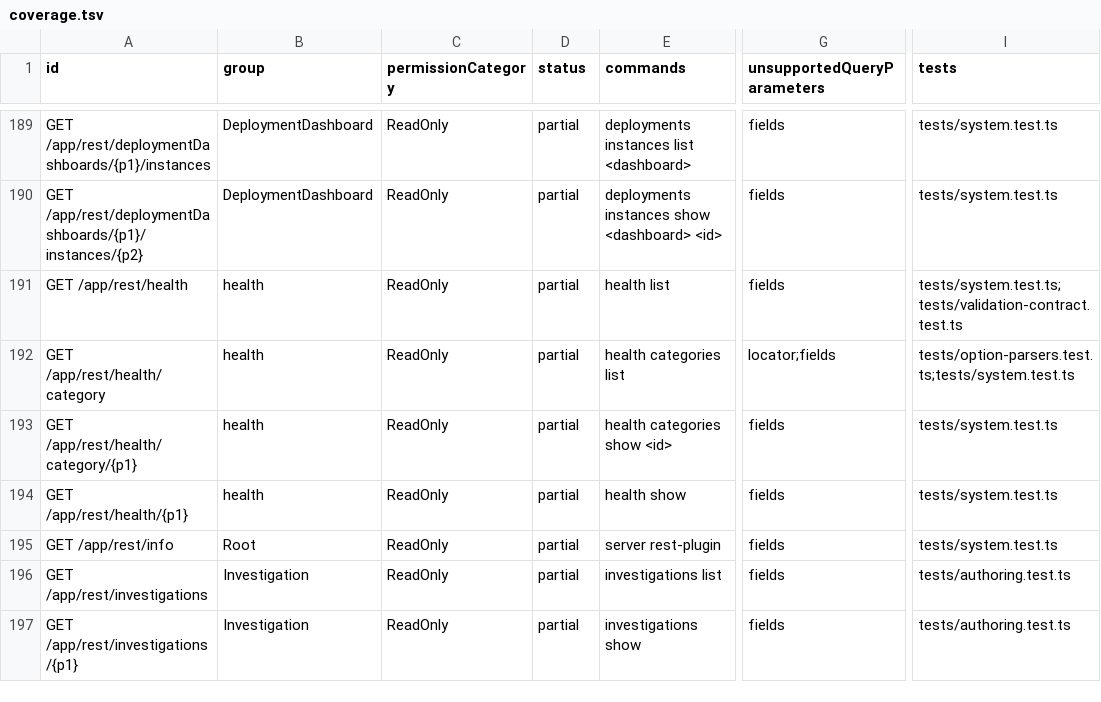
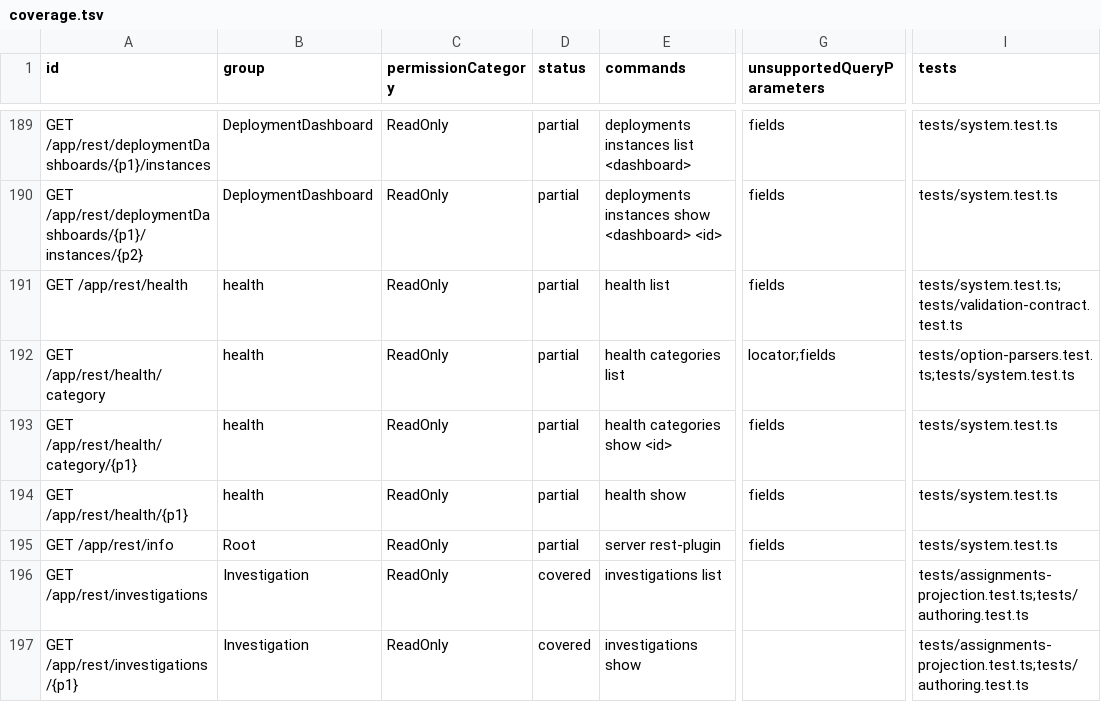
Before and after one commit to iXab3r/teamcity-cli, a TSV file: docs/rest-api-coverage/current/coverage.tsv, drawn as a sheet; only a part is shown, gaps mark what is left out; the diff covers the shown part only; the diff names each change by its address in the sheet, - before the commit and + after, or states it on an @@ line.

Commit message:
docs: regenerate US-011 coverage and document projections
Refs #148

```diff
--- a/docs/rest-api-coverage/current/coverage.tsv
+++ b/docs/rest-api-coverage/current/coverage.tsv
-D196:D197 (status): partial
+D196:D197 (status): covered
-G196:G197 (unsupportedQueryParameters): fields
+G196:G197 (unsupportedQueryParameters): (empty)
-I196:I197 (tests): tests/authoring.test.ts
+I196:I197 (tests): tests/assignments-projection.test.ts;tests/authoring.test.ts
```
Also changed, not shown: 24 edited cells elsewhere in this file, 4 other files.
